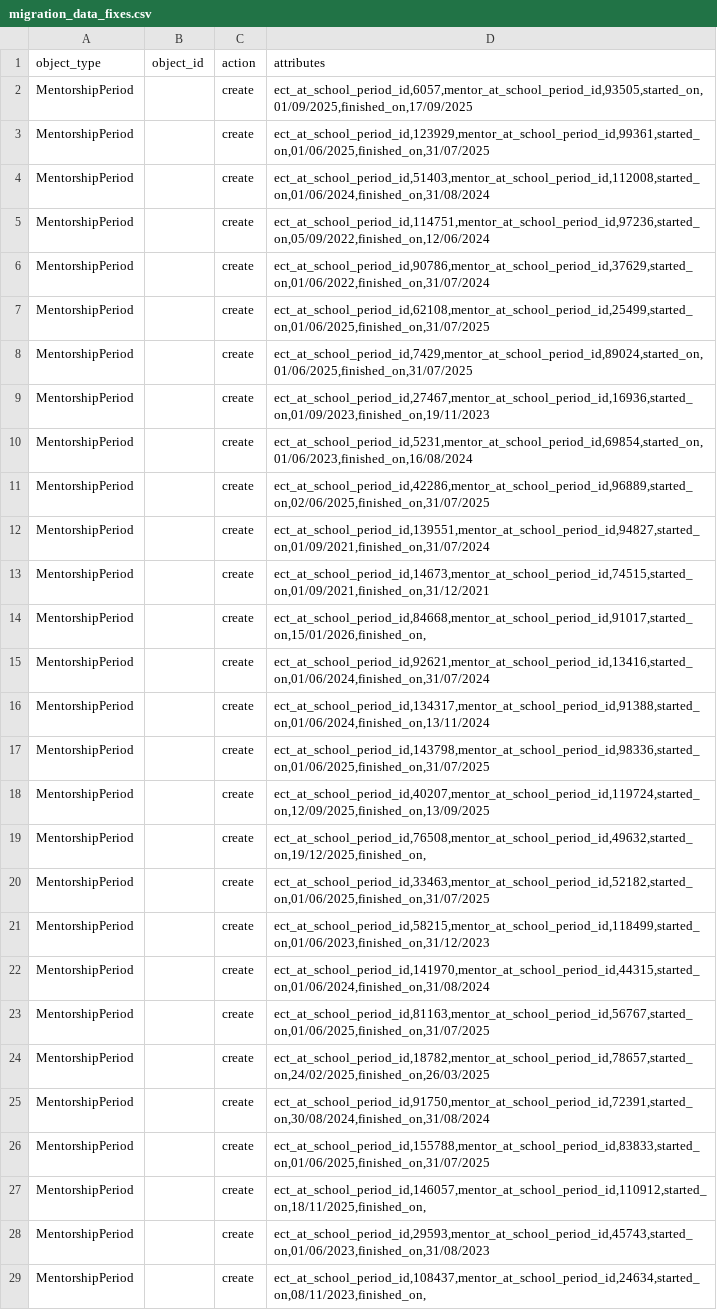
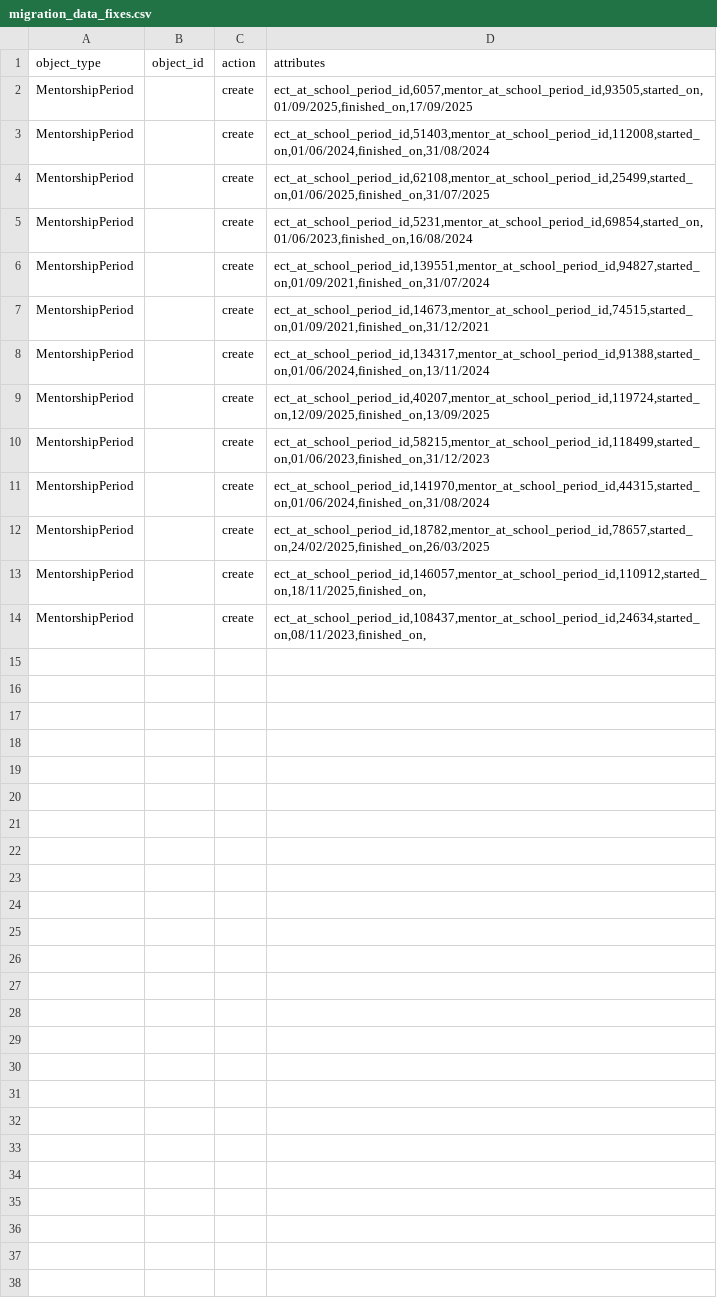
Before and after one commit to DFE-Digital/register-early-career-teachers-public, a CSV file: db/scripts/migration_data_fixes.csv, drawn as a sheet.

Commit message:
removing errors from migration data fixes

```diff
--- a/db/scripts/migration_data_fixes.csv
+++ b/db/scripts/migration_data_fixes.csv
@@ -2,28 +2,13 @@ object_type,object_id,action,attributes
 MentorshipPeriod,,create,"ect_at_school_period_id,6057,mentor_at_school_period_id,93505,started_on,01/09/2025,finished_on,17/09/2025"
-MentorshipPeriod,,create,"ect_at_school_period_id,123929,mentor_at_school_period_id,99361,started_on,01/06/2025,finished_on,31/07/2025"
 MentorshipPeriod,,create,"ect_at_school_period_id,51403,mentor_at_school_period_id,112008,started_on,01/06/2024,finished_on,31/08/2024"
-MentorshipPeriod,,create,"ect_at_school_period_id,114751,mentor_at_school_period_id,97236,started_on,05/09/2022,finished_on,12/06/2024"
-MentorshipPeriod,,create,"ect_at_school_period_id,90786,mentor_at_school_period_id,37629,started_on,01/06/2022,finished_on,31/07/2024"
 MentorshipPeriod,,create,"ect_at_school_period_id,62108,mentor_at_school_period_id,25499,started_on,01/06/2025,finished_on,31/07/2025"
-MentorshipPeriod,,create,"ect_at_school_period_id,7429,mentor_at_school_period_id,89024,started_on,01/06/2025,finished_on,31/07/2025"
-MentorshipPeriod,,create,"ect_at_school_period_id,27467,mentor_at_school_period_id,16936,started_on,01/09/2023,finished_on,19/11/2023"
 MentorshipPeriod,,create,"ect_at_school_period_id,5231,mentor_at_school_period_id,69854,started_on,01/06/2023,finished_on,16/08/2024"
-MentorshipPeriod,,create,"ect_at_school_period_id,42286,mentor_at_school_period_id,96889,started_on,02/06/2025,finished_on,31/07/2025"
 MentorshipPeriod,,create,"ect_at_school_period_id,139551,mentor_at_school_period_id,94827,started_on,01/09/2021,finished_on,31/07/2024"
 MentorshipPeriod,,create,"ect_at_school_period_id,14673,mentor_at_school_period_id,74515,started_on,01/09/2021,finished_on,31/12/2021"
-MentorshipPeriod,,create,"ect_at_school_period_id,84668,mentor_at_school_period_id,91017,started_on,15/01/2026,finished_on,"
-MentorshipPeriod,,create,"ect_at_school_period_id,92621,mentor_at_school_period_id,13416,started_on,01/06/2024,finished_on,31/07/2024"
 MentorshipPeriod,,create,"ect_at_school_period_id,134317,mentor_at_school_period_id,91388,started_on,01/06/2024,finished_on,13/11/2024"
-MentorshipPeriod,,create,"ect_at_school_period_id,143798,mentor_at_school_period_id,98336,started_on,01/06/2025,finished_on,31/07/2025"
 MentorshipPeriod,,create,"ect_at_school_period_id,40207,mentor_at_school_period_id,119724,started_on,12/09/2025,finished_on,13/09/2025"
-MentorshipPeriod,,create,"ect_at_school_period_id,76508,mentor_at_school_period_id,49632,started_on,19/12/2025,finished_on,"
-MentorshipPeriod,,create,"ect_at_school_period_id,33463,mentor_at_school_period_id,52182,started_on,01/06/2025,finished_on,31/07/2025"
 MentorshipPeriod,,create,"ect_at_school_period_id,58215,mentor_at_school_period_id,118499,started_on,01/06/2023,finished_on,31/12/2023"
 MentorshipPeriod,,create,"ect_at_school_period_id,141970,mentor_at_school_period_id,44315,started_on,01/06/2024,finished_on,31/08/2024"
-MentorshipPeriod,,create,"ect_at_school_period_id,81163,mentor_at_school_period_id,56767,started_on,01/06/2025,finished_on,31/07/2025"
 MentorshipPeriod,,create,"ect_at_school_period_id,18782,mentor_at_school_period_id,78657,started_on,24/02/2025,finished_on,26/03/2025"
-MentorshipPeriod,,create,"ect_at_school_period_id,91750,mentor_at_school_period_id,72391,started_on,30/08/2024,finished_on,31/08/2024"
-MentorshipPeriod,,create,"ect_at_school_period_id,155788,mentor_at_school_period_id,83833,started_on,01/06/2025,finished_on,31/07/2025"
 MentorshipPeriod,,create,"ect_at_school_period_id,146057,mentor_at_school_period_id,110912,started_on,18/11/2025,finished_on,"
-MentorshipPeriod,,create,"ect_at_school_period_id,29593,mentor_at_school_period_id,45743,started_on,01/06/2023,finished_on,31/08/2023"
 MentorshipPeriod,,create,"ect_at_school_period_id,108437,mentor_at_school_period_id,24634,started_on,08/11/2023,finished_on,"
```
